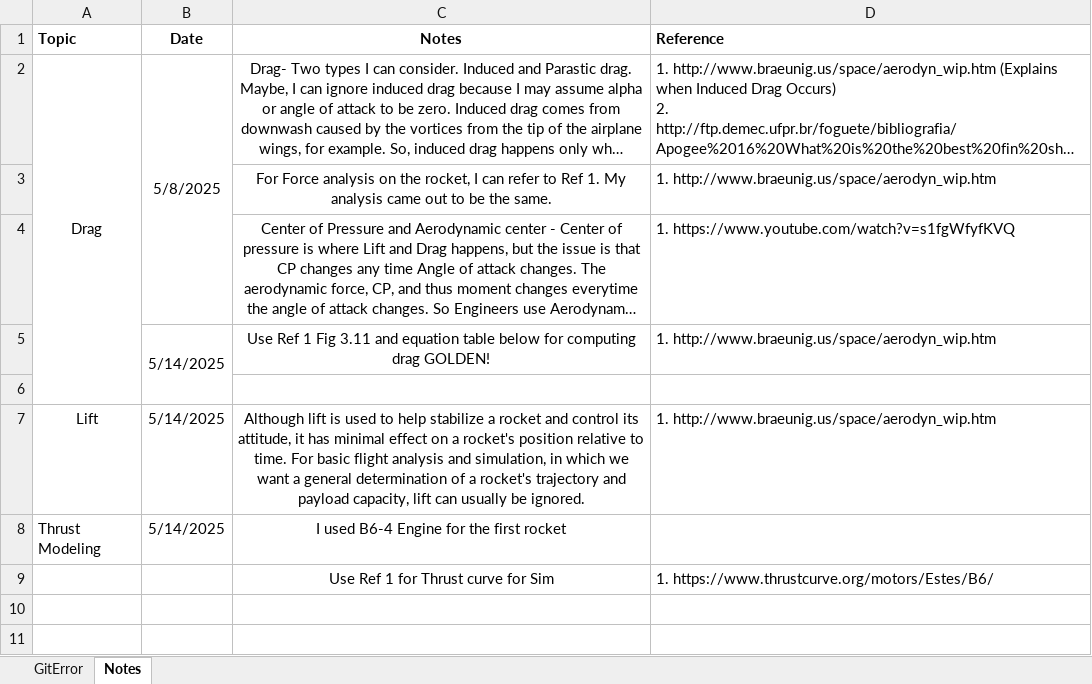
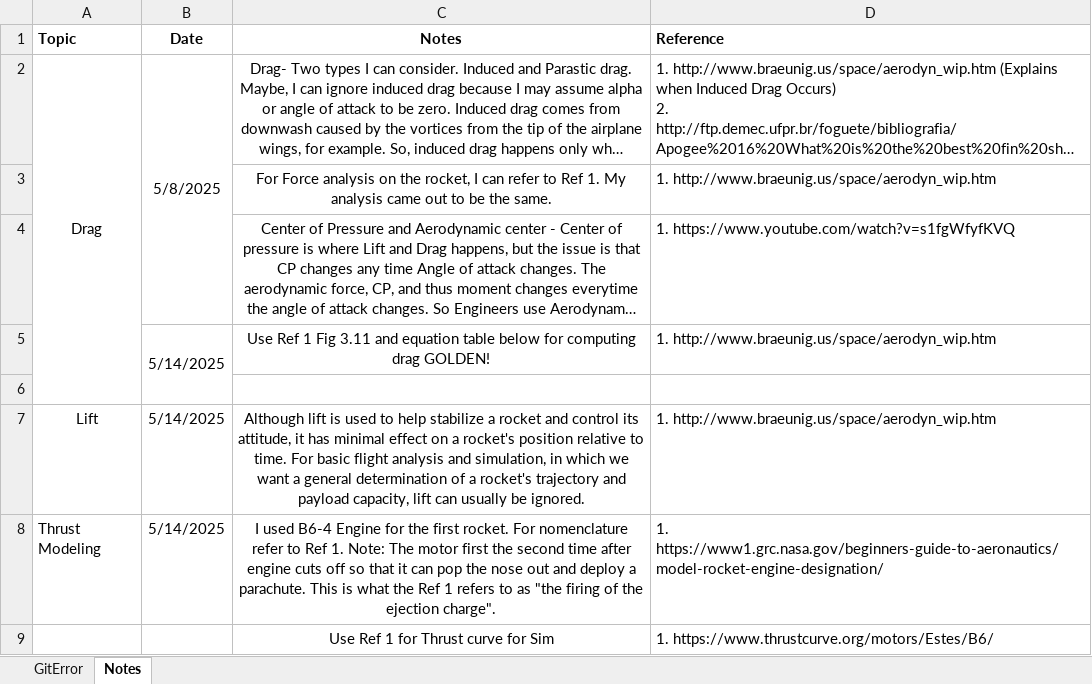
Before and after one commit to BamtolYy/rocket, an Excel workbook: rocketProjectErrorLogs.xlsx, sheet Notes, drawn as a sheet; long unchanged cells end in …; values as stored, in another font and other column widths than the file's, no borders; charts and pictures not drawn; the diff names each change by its address in the sheet, - before the commit and + after, or states it on an @@ line.

```diff
--- a/rocketProjectErrorLogs.xlsx (sheet Notes)
+++ b/rocketProjectErrorLogs.xlsx (sheet Notes)
-C8 (Notes): …the first rocket
+C8 (Notes): …the first rocket. For nomenclature refer to Ref 1. Note: The motor first the second time after engine cuts off so that it can pop the nose out and deploy a parachute. This is what the Ref 1 refers to as "the firing of the ejection charge".
-D8 (Reference): (empty)
+D8 (Reference): 1. https://www1.grc.nasa.gov/beginners-guide-to-aeronautics/model-rocket-engine-designation/
```
